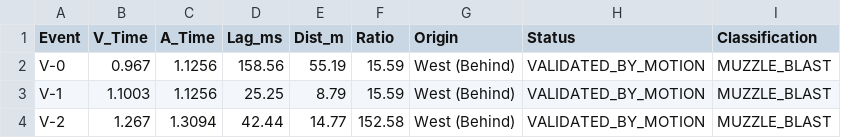
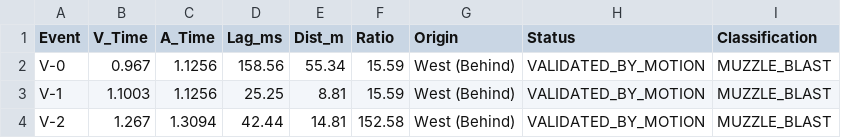
Before and after one commit to xirx-files/forensics, a CSV file: video-1.mp4/audio-analysis/4b.check-bang-for-muzzleblast-key-seq-audio-preferred-channel.wav.csv, drawn as a sheet.

```diff
--- a/video-1.mp4/audio-analysis/4b.check-bang-for-muzzleblast-key-seq-audio-preferred-channel.wav.csv
+++ b/video-1.mp4/audio-analysis/4b.check-bang-for-muzzleblast-key-seq-audio-preferred-channel.wav.csv
@@ -1,4 +1,4 @@
 Event,V_Time,A_Time,Lag_ms,Dist_m,Ratio,Origin,Status,Classification
-V-0,0.967,1.1256,158.56,55.19,15.59,West (Behind),VALIDATED_BY_MOTION,MUZZLE_BLAST
-V-1,1.1003,1.1256,25.25,8.79,15.59,West (Behind),VALIDATED_BY_MOTION,MUZZLE_BLAST
-V-2,1.267,1.3094,42.44,14.77,152.58,West (Behind),VALIDATED_BY_MOTION,MUZZLE_BLAST
+V-0,0.967,1.1256,158.56,55.34,15.59,West (Behind),VALIDATED_BY_MOTION,MUZZLE_BLAST
+V-1,1.1003,1.1256,25.25,8.81,15.59,West (Behind),VALIDATED_BY_MOTION,MUZZLE_BLAST
+V-2,1.267,1.3094,42.44,14.81,152.58,West (Behind),VALIDATED_BY_MOTION,MUZZLE_BLAST
```
Also changed, not shown: video-1.mp4/audio-analysis/4a.check-bang-for-shockwave-key-seq-audio-preferred-channel.wav.csv, 37 other files.
